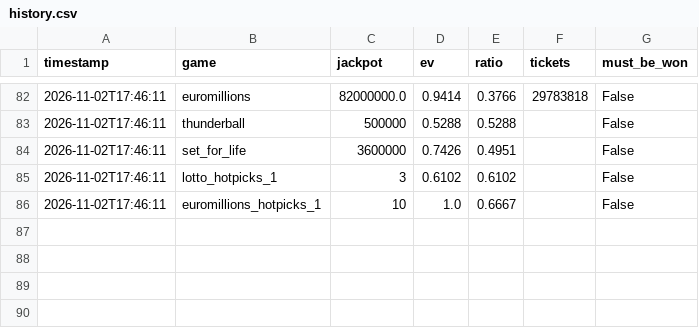
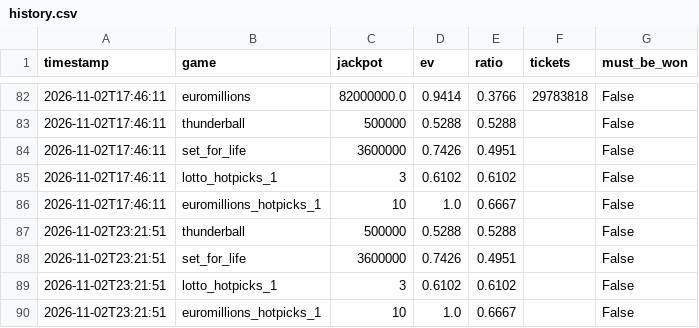
Before and after one commit to LStanbrook/lottery-ev-monitor, a CSV file: data/history.csv, drawn as a sheet; only a part is shown, gaps mark what is left out; the diff names each change by its address in the sheet, - before the commit and + after, or states it on an @@ line.

```diff
--- a/data/history.csv
+++ b/data/history.csv
+row 87: 2026-11-02T23:21:51 | thunderball | 500000 | 0.5288 | 0.5288 |  | False
+row 88: 2026-11-02T23:21:51 | set_for_life | 3600000 | 0.7426 | 0.4951 |  | False
+row 89: 2026-11-02T23:21:51 | lotto_hotpicks_1 | 3 | 0.6102 | 0.6102 |  | False
+row 90: 2026-11-02T23:21:51 | euromillions_hotpicks_1 | 10 | 1.0 | 0.6667 |  | False
```
Also changed, not shown: 1 other file.
